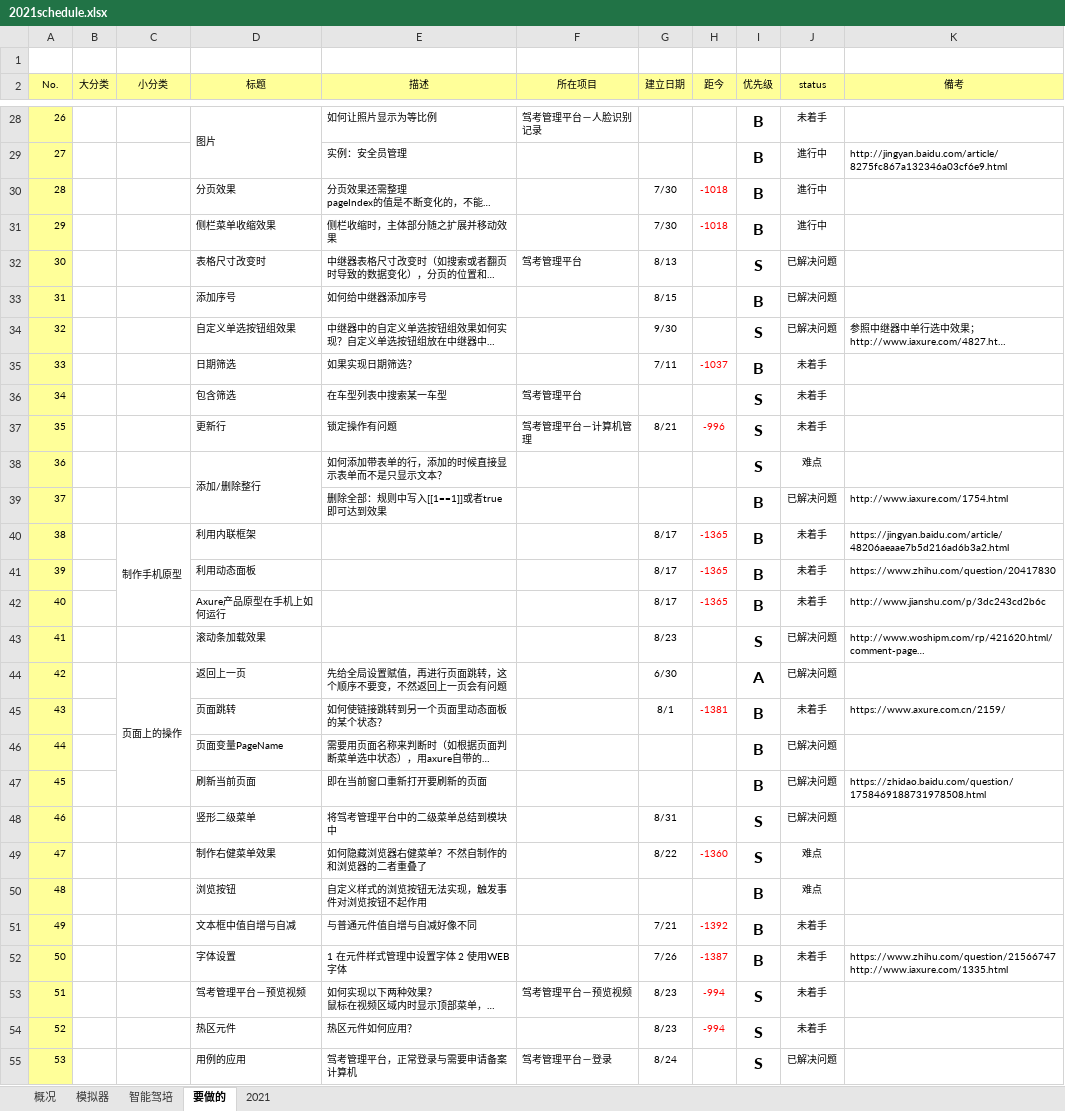
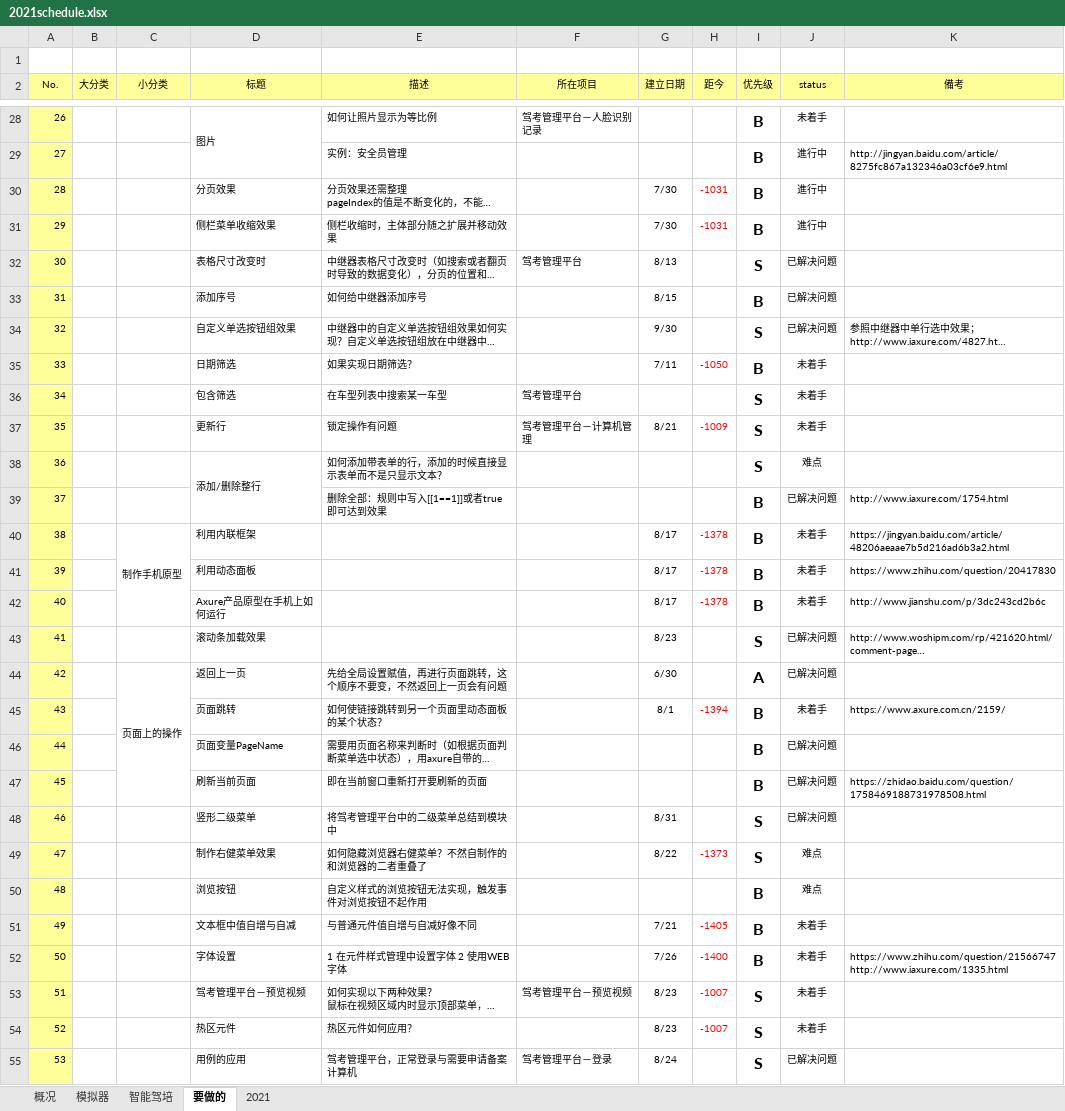
Before and after one commit to yq-icode/YQNote, an Excel workbook: 2021schedule.xlsx, sheet 要做的, drawn as a sheet; only a part is shown, gaps mark what is left out; long unchanged cells end in …; values as stored, in another font and other column widths than the file's, no borders; conditional formats not drawn; the diff covers the shown part only; the diff names each change by its address in the sheet, - before the commit and + after, or states it on an @@ line.

```diff
--- a/2021schedule.xlsx (sheet 要做的)
+++ b/2021schedule.xlsx (sheet 要做的)
-H30:H31 (距今): -1018
+H30:H31 (距今): -1031
-H35 (距今): -1037
+H35 (距今): -1050
-H37 (距今): -996
+H37 (距今): -1009
-H40:H42 (距今): -1365
+H40:H42 (距今): -1378
-H45 (距今): -1381
+H45 (距今): -1394
-H49 (距今): -1360
+H49 (距今): -1373
-H51 (距今): -1392
+H51 (距今): -1405
-H52 (距今): -1387
+H52 (距今): -1400
-H53:H54 (距今): -994
+H53:H54 (距今): -1007
```
Also changed, not shown: 11 edited cells elsewhere in this sheet, sheet 2021, 4 other files.
